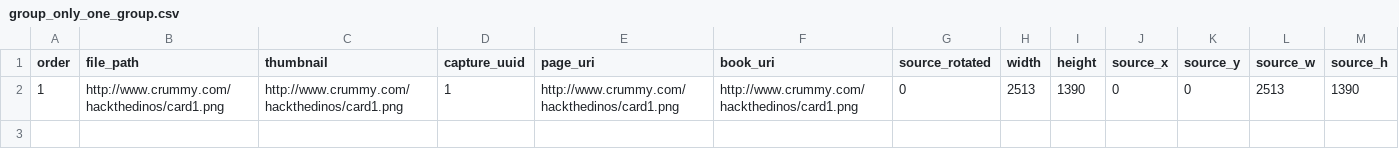
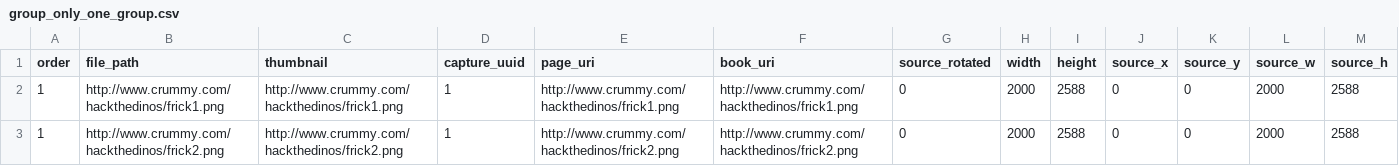
Before and after one commit to HackTheDinos/crowd_saurus, a CSV file: project/frick/subjects/group_only_one_group.csv, drawn as a sheet.

```diff
--- a/project/frick/subjects/group_only_one_group.csv
+++ b/project/frick/subjects/group_only_one_group.csv
@@ -1,2 +1,3 @@
 order,file_path,thumbnail,capture_uuid,page_uri,book_uri,source_rotated,width,height,source_x,source_y,source_w,source_h
-1,http://www.crummy.com/hackthedinos/card1.png,http://www.crummy.com/hackthedinos/card1.png,1,http://www.crummy.com/hackthedinos/card1.png,http://www.crummy.com/hackthedinos/card1.png,0,2513,1390,0,0,2513,1390
+1,http://www.crummy.com/hackthedinos/frick1.png,http://www.crummy.com/hackthedinos/frick1.png,1,http://www.crummy.com/hackthedinos/frick1.png,http://www.crummy.com/hackthedinos/frick1.png,0,2000,2588,0,0,2000,2588
+1,http://www.crummy.com/hackthedinos/frick2.png,http://www.crummy.com/hackthedinos/frick2.png,1,http://www.crummy.com/hackthedinos/frick2.png,http://www.crummy.com/hackthedinos/frick2.png,0,2000,2588,0,0,2000,2588
```
Also changed, not shown: project/frick/subjects/groups.csv, project/frick/subjects/subjects_from_api.csv, 3 other files.
